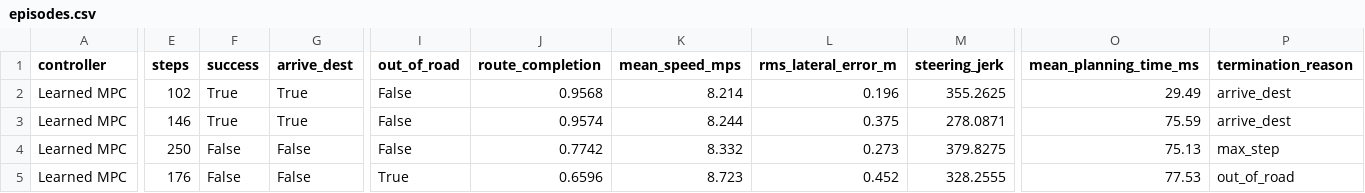
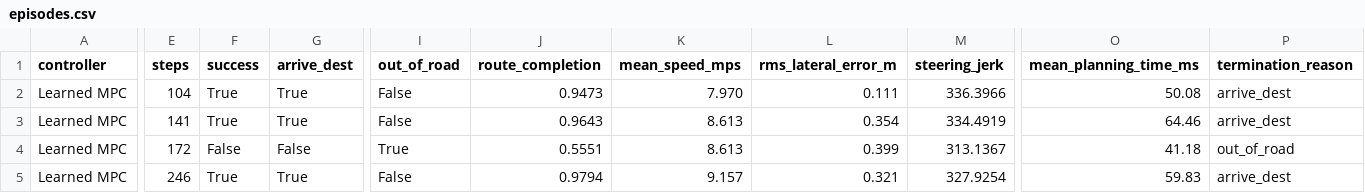
Before and after one commit to okBhavya/Action-Conditioned-World-Models-Predictive-Control-for-Autonomous-Driving, a CSV file: results/final/episodes.csv, drawn as a sheet; only a part is shown, gaps mark what is left out; the diff covers the shown part only; the diff names each change by its address in the sheet, - before the commit and + after, or states it on an @@ line.

Commit message:
Update benchmark artifacts and documentation with verified rerun results

```diff
--- a/results/final/episodes.csv
+++ b/results/final/episodes.csv
-E2 (steps): 102
+E2 (steps): 104
-J2 (route_completion): 0.9568
+J2 (route_completion): 0.9473
-K2 (mean_speed_mps): 8.214
+K2 (mean_speed_mps): 7.970
-L2 (rms_lateral_error_m): 0.196
+L2 (rms_lateral_error_m): 0.111
-M2 (steering_jerk): 355.2625
+M2 (steering_jerk): 336.3966
-O2 (mean_planning_time_ms): 29.49
+O2 (mean_planning_time_ms): 50.08
-E3 (steps): 146
+E3 (steps): 141
-J3 (route_completion): 0.9574
+J3 (route_completion): 0.9643
-K3 (mean_speed_mps): 8.244
+K3 (mean_speed_mps): 8.613
-L3 (rms_lateral_error_m): 0.375
+L3 (rms_lateral_error_m): 0.354
-M3 (steering_jerk): 278.0871
+M3 (steering_jerk): 334.4919
-O3 (mean_planning_time_ms): 75.59
+O3 (mean_planning_time_ms): 64.46
-E4 (steps): 250
+E4 (steps): 172
-I4 (out_of_road): False
+I4 (out_of_road): True
-J4 (route_completion): 0.7742
+J4 (route_completion): 0.5551
-K4 (mean_speed_mps): 8.332
+K4 (mean_speed_mps): 8.613
-L4 (rms_lateral_error_m): 0.273
+L4 (rms_lateral_error_m): 0.399
-M4 (steering_jerk): 379.8275
+M4 (steering_jerk): 313.1367
-O4 (mean_planning_time_ms): 75.13
+O4 (mean_planning_time_ms): 41.18
-P4 (termination_reason): max_step
+P4 (termination_reason): out_of_road
-E5 (steps): 176
+E5 (steps): 246
-F5 (success): False
+F5 (success): True
-G5 (arrive_dest): False
+G5 (arrive_dest): True
-I5 (out_of_road): True
+I5 (out_of_road): False
-J5 (route_completion): 0.6596
+J5 (route_completion): 0.9794
-K5 (mean_speed_mps): 8.723
+K5 (mean_speed_mps): 9.157
-L5 (rms_lateral_error_m): 0.452
+L5 (rms_lateral_error_m): 0.321
-M5 (steering_jerk): 328.2555
+M5 (steering_jerk): 327.9254
-O5 (mean_planning_time_ms): 77.53
+O5 (mean_planning_time_ms): 59.83
-P5 (termination_reason): out_of_road
+P5 (termination_reason): arrive_dest
```
Also changed, not shown: 160 edited cells elsewhere in this file, 12 other files.
